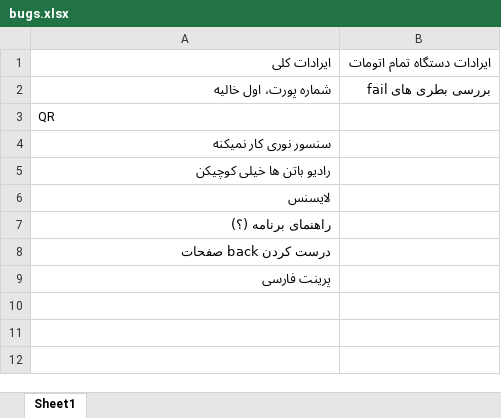
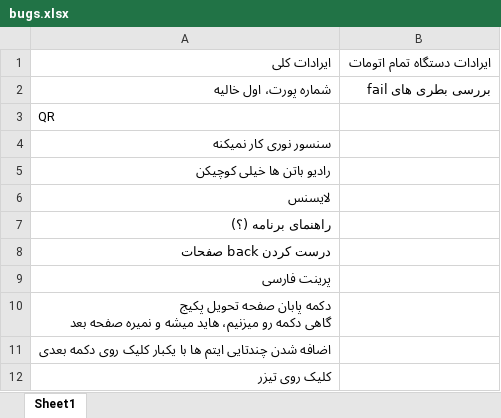
Before and after one commit to Farazist/raspberrypi-app, an Excel workbook: bugs.xlsx, sheet Sheet1, drawn as a sheet; values as stored, in another font and other column widths than the file's, no borders; ↵ is a line break in a cell; the diff names each change by its address in the sheet, - before the commit and + after, or states it on an @@ line.

```diff
--- a/bugs.xlsx (sheet Sheet1)
+++ b/bugs.xlsx (sheet Sheet1)
+row 10: دکمه پابان صفحه تحویل پکیج ↵ گاهی دکمه رو میزنیم، هاید میشه و نمیره صفحه بعد
+row 11: اضافه شدن چندتایی ایتم ها با یکبار کلیک روی دکمه بعدی
+row 12: کلیک روی تیزر
```
Also changed, not shown: 2 other files.
